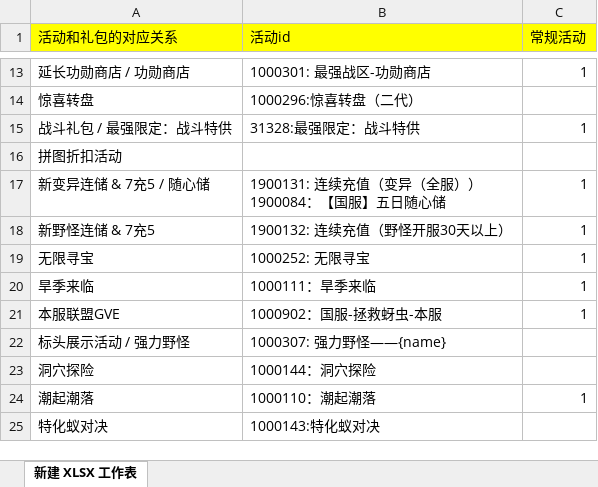
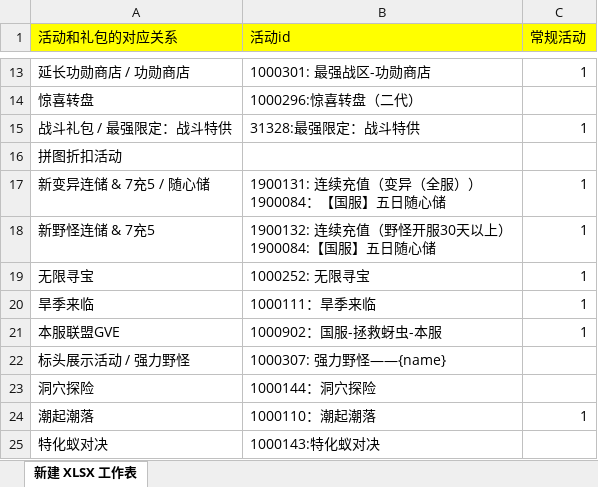
Before and after one commit to leeyeongjun1234-hash/102guofu-activity-reminders, an Excel workbook: 活动与礼包对应关系.xlsx, sheet 新建 XLSX 工作表, drawn as a sheet; only a part is shown, gaps mark what is left out; values as stored, in another font and other column widths than the file's, no borders; ↵ is a line break in a cell; the diff names each change by its address in the sheet, - before the commit and + after, or states it on an @@ line.

```diff
--- a/活动与礼包对应关系.xlsx (sheet 新建 XLSX 工作表)
+++ b/活动与礼包对应关系.xlsx (sheet 新建 XLSX 工作表)
-B18 (活动id): 1900132: 连续充值（野怪开服30天以上）
+B18 (活动id): 1900132: 连续充值（野怪开服30天以上） ↵ 1900084:【国服】五日随心储
```
Also changed, not shown: 102国服活动排期表.xlsx, 5 other files.
